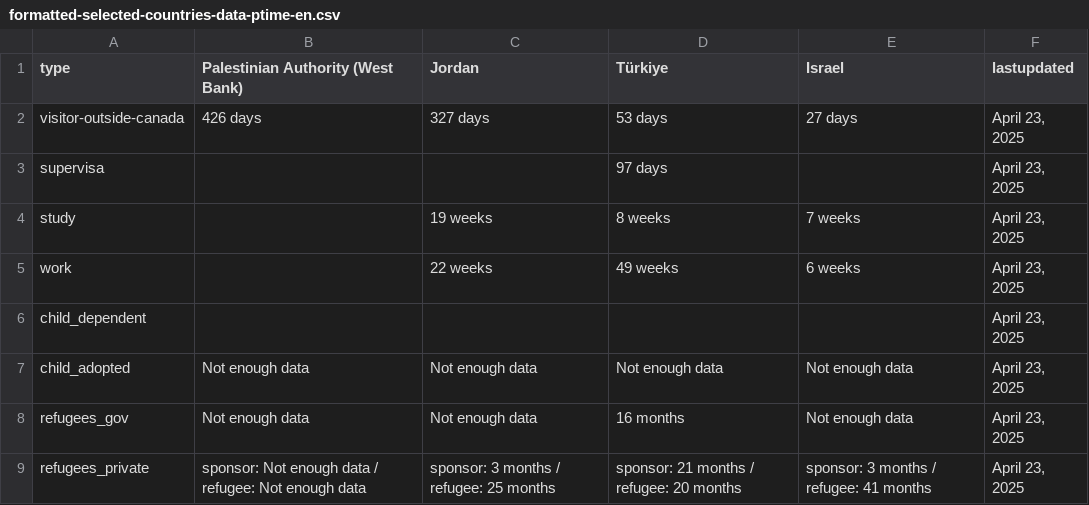
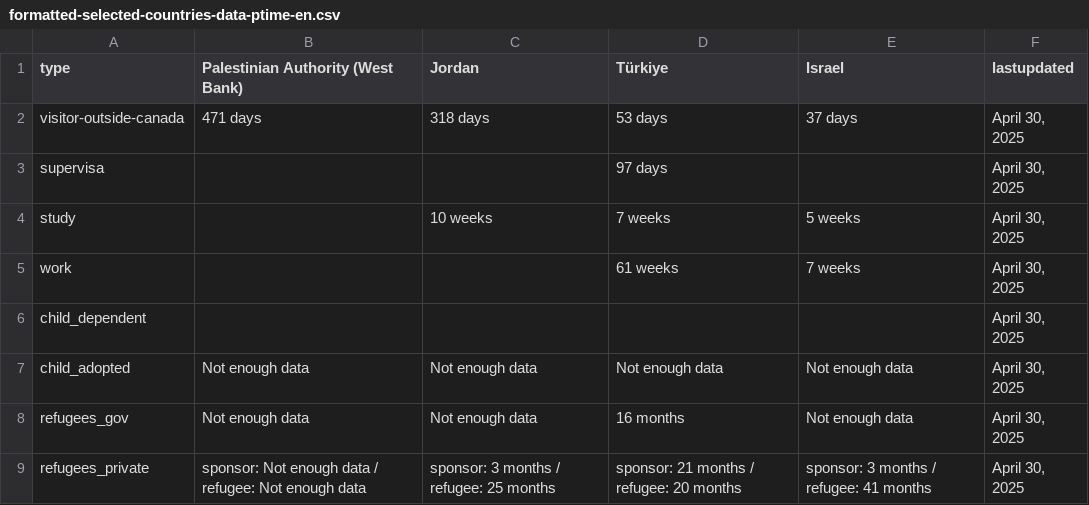
Before and after one commit to tinng81/cic-processing-times, a CSV file: formatted-selected-countries-data-ptime-en.csv, drawn as a sheet.

Commit message:
Flat: latest data (2025-05-01T00:19:36.691Z) {   "date": "2025-05-01T00:19:36.691Z",   "files": [     {       "name": "data-ptime-en.csv",       "deltaBytes": -122,       "source": "https://www.canada.ca/content/dam/ircc/documents/json/data-ptime-en.json"     },     {       "name": "data-ptime-en.json",       "deltaBytes": -128,       "source": "https://www.canada.ca/content/dam/ircc/documents/json/data-ptime-en.json"     },     {       "name": "formatted-data-ptime-en.csv",       "deltaBytes": 46,       "source": "https://www.canada.ca/content/dam/ircc/documents/json/data-ptime-en.json"     },     {       "name": "formatted-selected-countries-data-ptime-en.csv",       "deltaBytes": -8,       "source": "https://www.canada.ca/content/dam/ircc/documents/json/data-ptime-en.json"     },     {       "name": "data-ptime-non-country-en.csv",       "deltaBytes": 1,       "source": "https://www.canada.ca/content/dam/ircc/documents/json/data-ptime-non-country-en.json"     },     {       "name": "data-ptime-non-country-en.json",       "deltaBytes": -1,       "source": "https://www.canada.ca/content/dam/ircc/documents/json/data-ptime-non-country-en.json"     }   ] }

```diff
--- a/formatted-selected-countries-data-ptime-en.csv
+++ b/formatted-selected-countries-data-ptime-en.csv
@@ -1,9 +1,9 @@
 type,Palestinian Authority (West Bank),Jordan,Türkiye,Israel,lastupdated
-visitor-outside-canada,426 days,327 days,53 days,27 days,"April 23, 2025"
-supervisa,,,97 days,,"April 23, 2025"
-study,,19 weeks,8 weeks,7 weeks,"April 23, 2025"
-work,,22 weeks,49 weeks,6 weeks,"April 23, 2025"
-child_dependent,,,,,"April 23, 2025"
-child_adopted,Not enough data,Not enough data,Not enough data,Not enough data,"April 23, 2025"
-refugees_gov,Not enough data,Not enough data,16 months,Not enough data,"April 23, 2025"
-refugees_private,sponsor: Not enough data / refugee: Not enough data,sponsor: 3 months / refugee: 25 months,sponsor: 21 months / refugee: 20 months,sponsor: 3 months / refugee: 41 months,"April 23, 2025"
+visitor-outside-canada,471 days,318 days,53 days,37 days,"April 30, 2025"
+supervisa,,,97 days,,"April 30, 2025"
+study,,10 weeks,7 weeks,5 weeks,"April 30, 2025"
+work,,,61 weeks,7 weeks,"April 30, 2025"
+child_dependent,,,,,"April 30, 2025"
+child_adopted,Not enough data,Not enough data,Not enough data,Not enough data,"April 30, 2025"
+refugees_gov,Not enough data,Not enough data,16 months,Not enough data,"April 30, 2025"
+refugees_private,sponsor: Not enough data / refugee: Not enough data,sponsor: 3 months / refugee: 25 months,sponsor: 21 months / refugee: 20 months,sponsor: 3 months / refugee: 41 months,"April 30, 2025"
```
Also changed, not shown: data-ptime-en.csv, data-ptime-non-country-en.csv, 3 other files.
